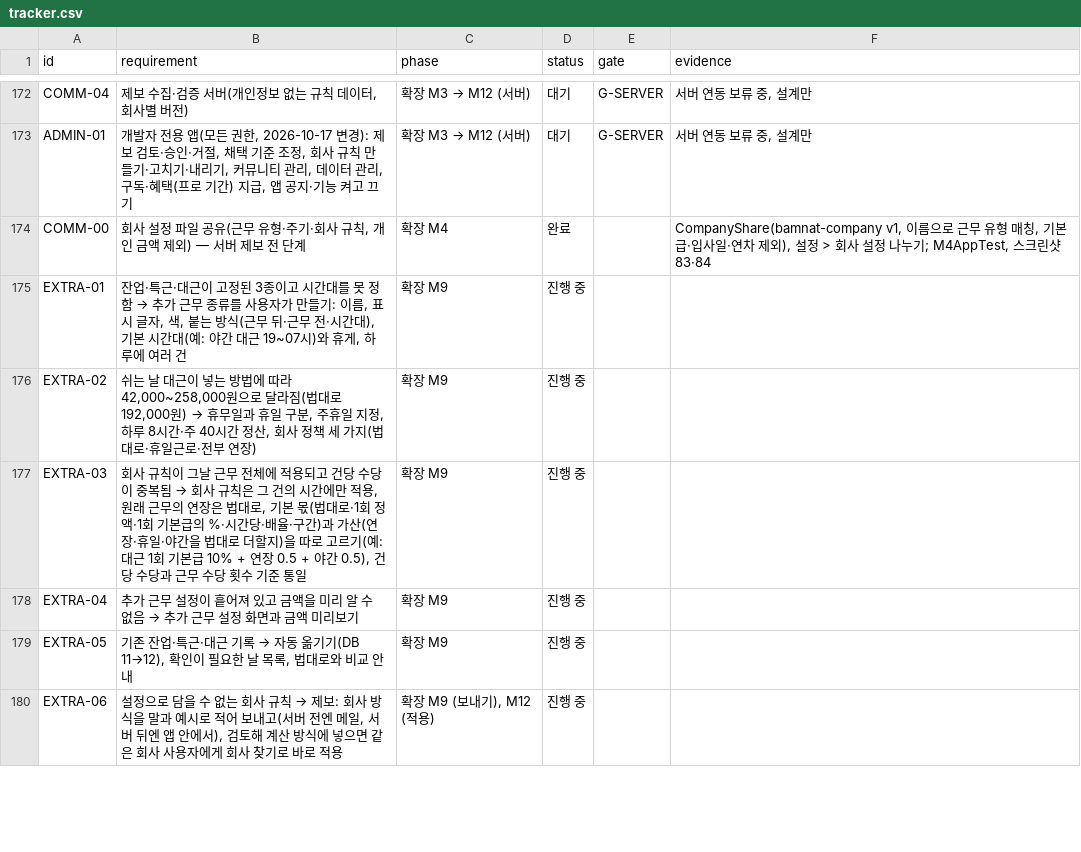
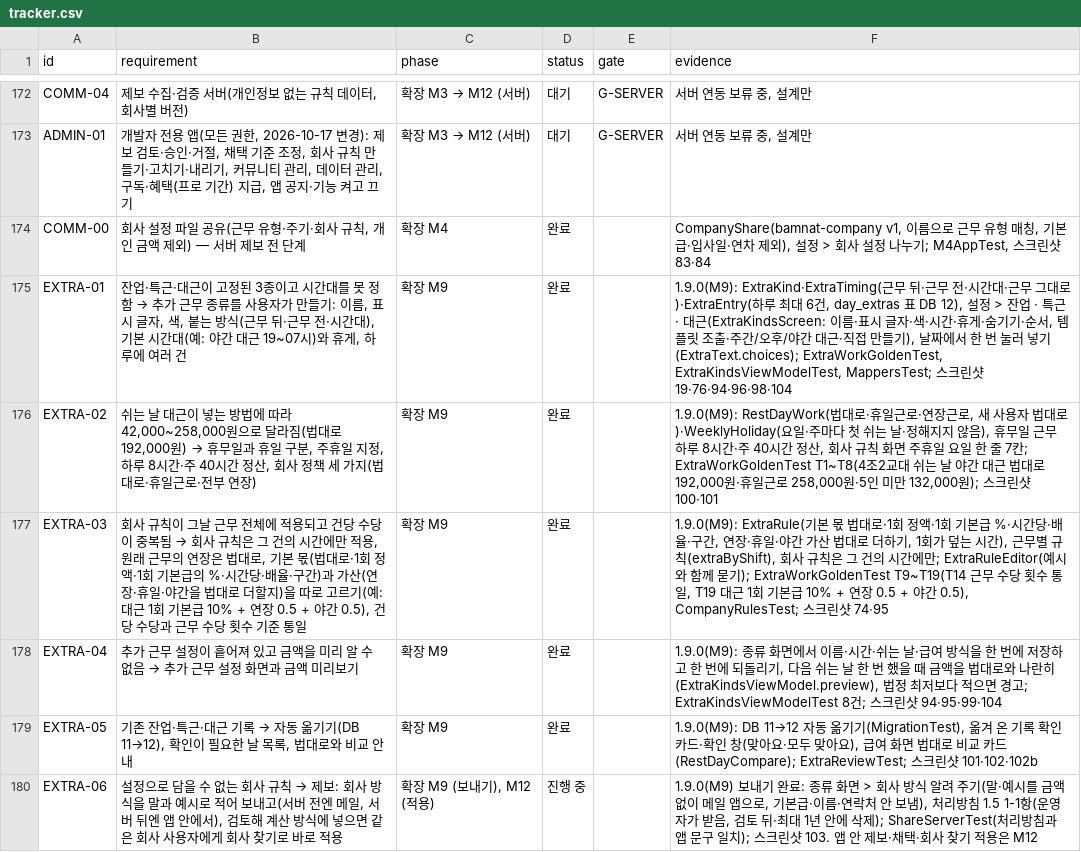
Before and after one commit to YWJMoney/-, a CSV file: shift-calendar-app/docs/tracker.csv, drawn as a sheet; only a part is shown, gaps mark what is left out; the diff covers the shown part only.

```diff
--- a/shift-calendar-app/docs/tracker.csv
+++ b/shift-calendar-app/docs/tracker.csv
@@ -174,7 +174,7 @@ ADMIN-01,"개발자 전용 앱(모든 권한, 2026-10-17 변경): 제보 검토
 COMM-00,"회사 설정 파일 공유(근무 유형·주기·회사 규칙, 개인 금액 제외) — 서버 제보 전 단계",확장 M4,완료,,"CompanyShare(bamnat-company v1, 이름으로 근무 유형 매칭, 기본급·입사일·연차 제외), 설정 > 회사 설정 나누기; M4AppTest, 스크린샷 83·84"
-EXTRA-01,"잔업·특근·대근이 고정된 3종이고 시간대를 못 정함 → 추가 근무 종류를 사용자가 만들기: 이름, 표시 글자, 색, 붙는 방식(근무 뒤·근무 전·시간대), 기본 시간대(예: 야간 대근 19~07시)와 휴게, 하루에 여러 건",확장 M9,진행 중,,
-EXTRA-02,"쉬는 날 대근이 넣는 방법에 따라 42,000~258,000원으로 달라짐(법대로 192,000원) → 휴무일과 휴일 구분, 주휴일 지정, 하루 8시간·주 40시간 정산, 회사 정책 세 가지(법대로·휴일근로·전부 연장)",확장 M9,진행 중,,
-EXTRA-03,"회사 규칙이 그날 근무 전체에 적용되고 건당 수당이 중복됨 → 회사 규칙은 그 건의 시간에만 적용, 원래 근무의 연장은 법대로, 기본 몫(법대로·1회 정액·1회 기본급의 %·시간당·배율·구간)과 가산(연장·휴일·야간을 법대로 더할지)을 따로 고르기(예: 대근 1회 기본급 10% + 연장 0.5 + 야간 0.5), 건당 수당과 근무 수당 횟수 기준 통일",확장 M9,진행 중,,
-EXTRA-04,추가 근무 설정이 흩어져 있고 금액을 미리 알 수 없음 → 추가 근무 설정 화면과 금액 미리보기,확장 M9,진행 중,,
-EXTRA-05,"기존 잔업·특근·대근 기록 → 자동 옮기기(DB 11→12), 확인이 필요한 날 목록, 법대로와 비교 안내",확장 M9,진행 중,,
-EXTRA-06,"설정으로 담을 수 없는 회사 규칙 → 제보: 회사 방식을 말과 예시로 적어 보내고(서버 전엔 메일, 서버 뒤엔 앱 안에서), 검토해 계산 방식에 넣으면 같은 회사 사용자에게 회사 찾기로 바로 적용","확장 M9 (보내기), M12 (적용)",진행 중,,
+EXTRA-01,"잔업·특근·대근이 고정된 3종이고 시간대를 못 정함 → 추가 근무 종류를 사용자가 만들기: 이름, 표시 글자, 색, 붙는 방식(근무 뒤·근무 전·시간대), 기본 시간대(예: 야간 대근 19~07시)와 휴게, 하루에 여러 건",확장 M9,완료,,"1.9.0(M9): ExtraKind·ExtraTiming(근무 뒤·근무 전·시간대·근무 그대로)·ExtraEntry(하루 최대 6건, day_extras 표 DB 12), 설정 > 잔업 · 특근 · 대근(ExtraKindsScreen: 이름·표시 글자·색·시간·휴게·숨기기·순서, 템플릿 조출·주간/오후/야간 대근·직접 만들기), 날짜에서 한 번 눌러 넣기(ExtraText.choices); ExtraWorkGoldenTest, ExtraKindsViewModelTest, MappersTest; 스크린샷 19·76·94·96·98·104"
+EXTRA-02,"쉬는 날 대근이 넣는 방법에 따라 42,000~258,000원으로 달라짐(법대로 192,000원) → 휴무일과 휴일 구분, 주휴일 지정, 하루 8시간·주 40시간 정산, 회사 정책 세 가지(법대로·휴일근로·전부 연장)",확장 M9,완료,,"1.9.0(M9): RestDayWork(법대로·휴일근로·연장근로, 새 사용자 법대로)·WeeklyHoliday(요일·주마다 첫 쉬는 날·정해지지 않음), 휴무일 근무 하루 8시간·주 40시간 정산, 회사 규칙 화면 주휴일 요일 한 줄 7칸; ExtraWorkGoldenTest T1~T8(4조2교대 쉬는 날 야간 대근 법대로 192,000원·휴일근로 258,000원·5인 미만 132,000원); 스크린샷 100·101"
+EXTRA-03,"회사 규칙이 그날 근무 전체에 적용되고 건당 수당이 중복됨 → 회사 규칙은 그 건의 시간에만 적용, 원래 근무의 연장은 법대로, 기본 몫(법대로·1회 정액·1회 기본급의 %·시간당·배율·구간)과 가산(연장·휴일·야간을 법대로 더할지)을 따로 고르기(예: 대근 1회 기본급 10% + 연장 0.5 + 야간 0.5), 건당 수당과 근무 수당 횟수 기준 통일",확장 M9,완료,,"1.9.0(M9): ExtraRule(기본 몫 법대로·1회 정액·1회 기본급 %·시간당·배율·구간, 연장·휴일·야간 가산 법대로 더하기, 1회가 덮는 시간), 근무별 규칙(extraByShift), 회사 규칙은 그 건의 시간에만; ExtraRuleEditor(예시와 함께 묻기); ExtraWorkGoldenTest T9~T19(T14 근무 수당 횟수 통일, T19 대근 1회 기본급 10% + 연장 0.5 + 야간 0.5), CompanyRulesTest; 스크린샷 74·95"
+EXTRA-04,추가 근무 설정이 흩어져 있고 금액을 미리 알 수 없음 → 추가 근무 설정 화면과 금액 미리보기,확장 M9,완료,,"1.9.0(M9): 종류 화면에서 이름·시간·쉬는 날·급여 방식을 한 번에 저장하고 한 번에 되돌리기, 다음 쉬는 날 한 번 했을 때 금액을 법대로와 나란히(ExtraKindsViewModel.preview), 법정 최저보다 적으면 경고; ExtraKindsViewModelTest 8건; 스크린샷 94·95·99·104"
+EXTRA-05,"기존 잔업·특근·대근 기록 → 자동 옮기기(DB 11→12), 확인이 필요한 날 목록, 법대로와 비교 안내",확장 M9,완료,,"1.9.0(M9): DB 11→12 자동 옮기기(MigrationTest), 옮겨 온 기록 확인 카드·확인 창(맞아요·모두 맞아요), 급여 화면 법대로 비교 카드(RestDayCompare); ExtraReviewTest; 스크린샷 101·102·102b"
+EXTRA-06,"설정으로 담을 수 없는 회사 규칙 → 제보: 회사 방식을 말과 예시로 적어 보내고(서버 전엔 메일, 서버 뒤엔 앱 안에서), 검토해 계산 방식에 넣으면 같은 회사 사용자에게 회사 찾기로 바로 적용","확장 M9 (보내기), M12 (적용)",진행 중,,"1.9.0(M9) 보내기 완료: 종류 화면 > 회사 방식 알려 주기(말·예시를 금액 없이 메일 앱으로, 기본급·이름·연락처 안 보냄), 처리방침 1.5 1-1항(운영자가 받음, 검토 뒤·최대 1년 안에 삭제); ShareServerTest(처리방침과 앱 문구 일치); 스크린샷 103. 앱 안 제보·채택·회사 찾기 적용은 M12"
```
Also changed, not shown: 10 edited cells elsewhere in this file.
